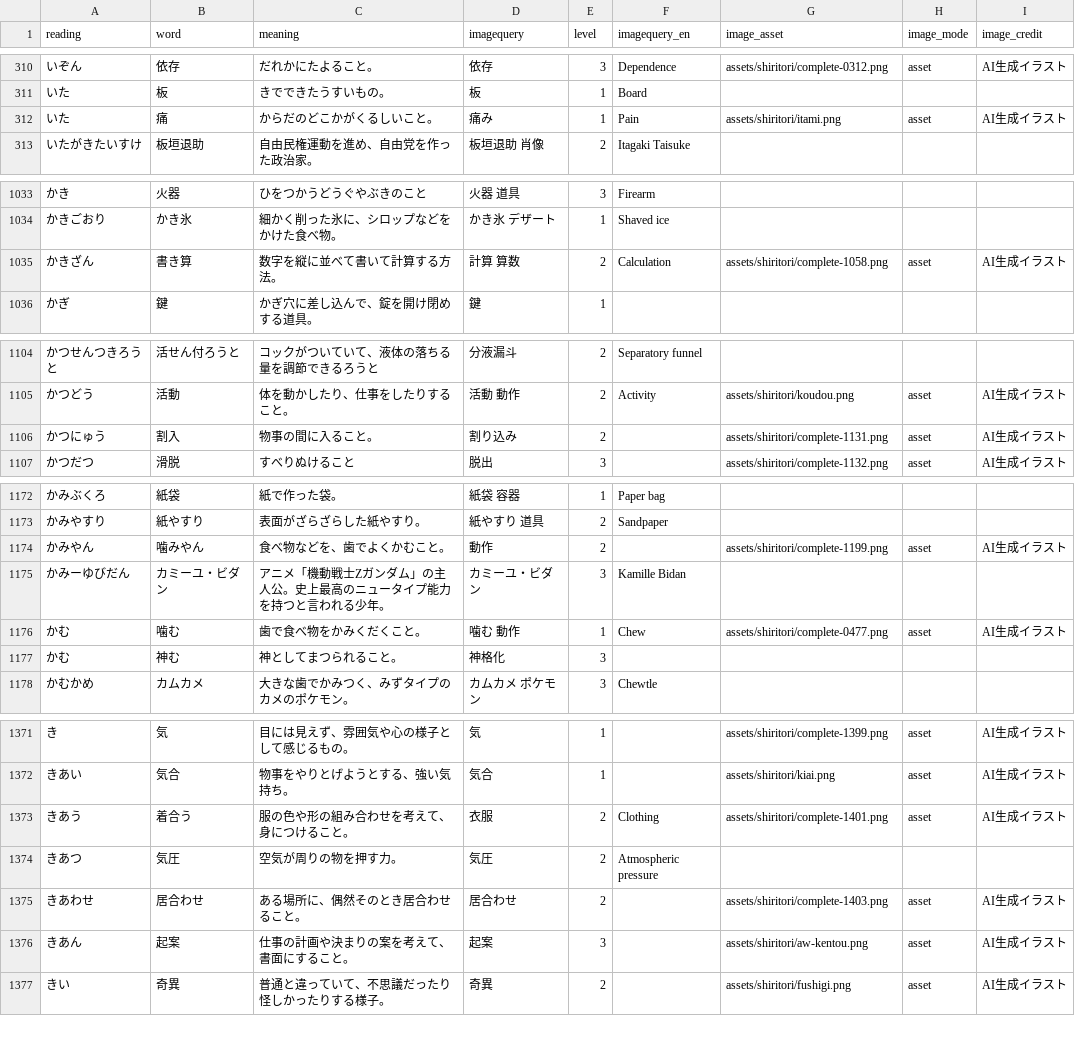
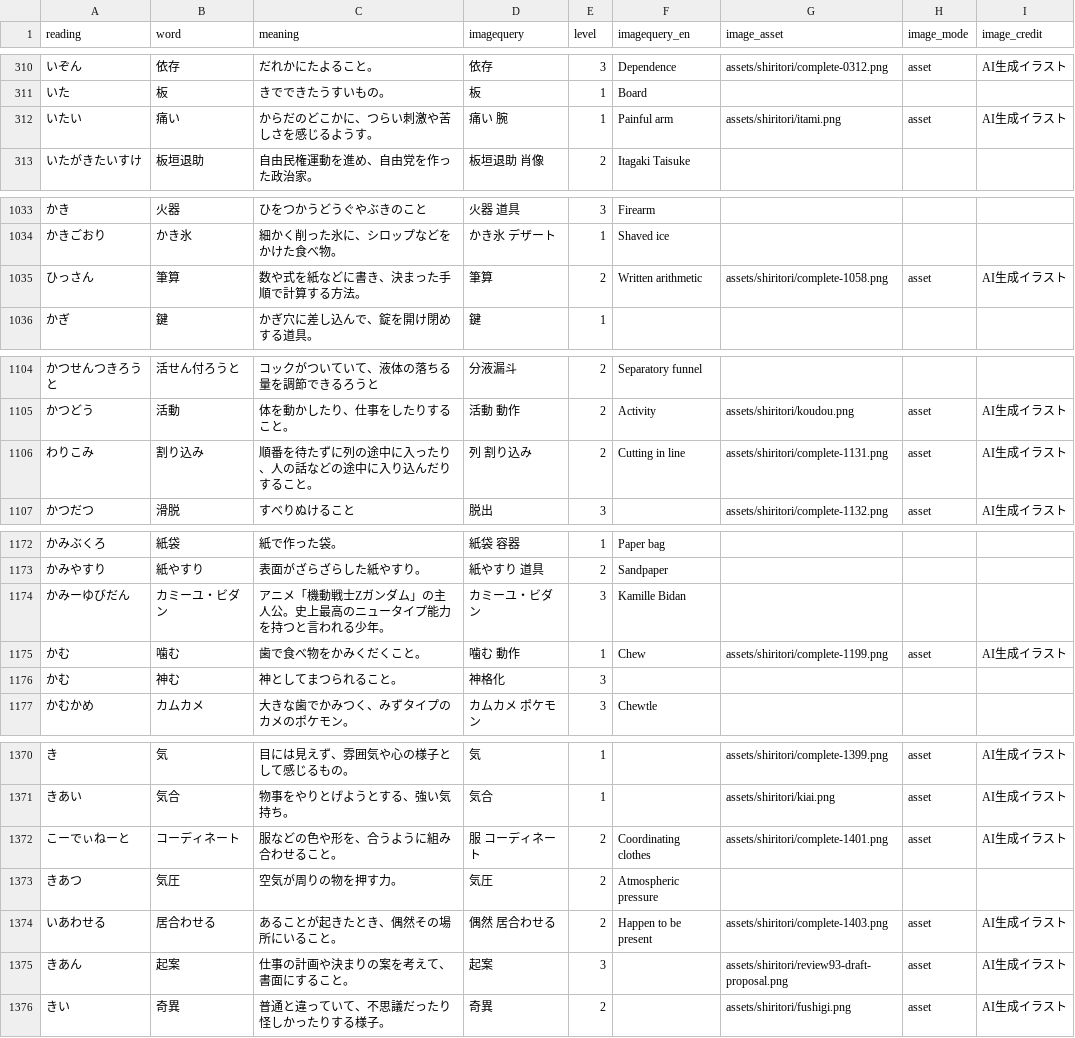
Before and after one commit to yggdrasilw-spec/hiragana-ninshiki, a CSV file: whitelist.csv, drawn as a sheet; only a part is shown, gaps mark what is left out; the diff covers the shown part only.

Commit message:
Correct 103 shiritori orders and separate shared image senses

```diff
--- a/whitelist.csv
+++ b/whitelist.csv
@@ -311,3 +311,3 @@ reading,word,meaning,imagequery,level,imagequery_en,image_asset,image_mode,image
 いた,板,きでできたうすいもの。,板,1,Board,,,
-いた,痛,からだのどこかがくるしいこと。,痛み,1,Pain,assets/shiritori/itami.png,asset,AI生成イラスト
+いたい,痛い,からだのどこかに、つらい刺激や苦しさを感じるようす。,痛い 腕,1,Painful arm,assets/shiritori/itami.png,asset,AI生成イラスト
 いたがきたいすけ,板垣退助,自由民権運動を進め、自由党を作った政治家。,板垣退助 肖像,2,Itagaki Taisuke,,,
@@ -1034,3 +1034,3 @@ reading,word,meaning,imagequery,level,imagequery_en,image_asset,image_mode,image
 かきごおり,かき氷,細かく削った氷に、シロップなどをかけた食べ物。,かき氷 デザート,1,Shaved ice,,,
-かきざん,書き算,数字を縦に並べて書いて計算する方法。,計算 算数,2,Calculation,assets/shiritori/complete-1058.png,asset,AI生成イラスト
+ひっさん,筆算,数や式を紙などに書き、決まった手順で計算する方法。,筆算,2,Written arithmetic,assets/shiritori/complete-1058.png,asset,AI生成イラスト
 かぎ,鍵,かぎ穴に差し込んで、錠を開け閉めする道具。,鍵,1,,,,
@@ -1105,3 +1105,3 @@ reading,word,meaning,imagequery,level,imagequery_en,image_asset,image_mode,image
 かつどう,活動,体を動かしたり、仕事をしたりすること。,活動 動作,2,Activity,assets/shiritori/koudou.png,asset,AI生成イラスト
-かつにゅう,割入,物事の間に入ること。,割り込み,2,,assets/shiritori/complete-1131.png,asset,AI生成イラスト
+わりこみ,割り込み,順番を待たずに列の途中に入ったり、人の話などの途中に入り込んだりすること。,列 割り込み,2,Cutting in line,assets/shiritori/complete-1131.png,asset,AI生成イラスト
 かつだつ,滑脱,すべりぬけること,脱出,3,,assets/shiritori/complete-1132.png,asset,AI生成イラスト
@@ -1173,5 +1173,4 @@ reading,word,meaning,imagequery,level,imagequery_en,image_asset,image_mode,image
 かみやすり,紙やすり,表面がざらざらした紙やすり。,紙やすり 道具,2,Sandpaper,,,
-かみやん,噛みやん,食べ物などを、歯でよくかむこと。,動作,2,,assets/shiritori/complete-1199.png,asset,AI生成イラスト
 かみーゆびだん,カミーユ・ビダン,アニメ「機動戦士Ζガンダム」の主人公。史上最高のニュータイプ能力を持つと言われる少年。,カミーユ・ビダン,3,Kamille Bidan,,,
-かむ,噛む,歯で食べ物をかみくだくこと。,噛む 動作,1,Chew,assets/shiritori/complete-0477.png,asset,AI生成イラスト
+かむ,噛む,歯で食べ物をかみくだくこと。,噛む 動作,1,Chew,assets/shiritori/complete-1199.png,asset,AI生成イラスト
 かむ,神む,神としてまつられること。,神格化,3,,,,
@@ -1372,6 +1371,6 @@ reading,word,meaning,imagequery,level,imagequery_en,image_asset,image_mode,image
 きあい,気合,物事をやりとげようとする、強い気持ち。,気合,1,,assets/shiritori/kiai.png,asset,AI生成イラスト
-きあう,着合う,服の色や形の組み合わせを考えて、身につけること。,衣服,2,Clothing,assets/shiritori/complete-1401.png,asset,AI生成イラスト
+こーでぃねーと,コーディネート,服などの色や形を、合うように組み合わせること。,服 コーディネート,2,Coordinating clothes,assets/shiritori/complete-1401.png,asset,AI生成イラスト
 きあつ,気圧,空気が周りの物を押す力。,気圧,2,Atmospheric pressure,,,
-きあわせ,居合わせ,ある場所に、偶然そのとき居合わせること。,居合わせ,2,,assets/shiritori/complete-1403.png,asset,AI生成イラスト
-きあん,起案,仕事の計画や決まりの案を考えて、書面にすること。,起案,3,,assets/shiritori/aw-kentou.png,asset,AI生成イラスト
+いあわせる,居合わせる,あることが起きたとき、偶然その場所にいること。,偶然 居合わせる,2,Happen to be present,assets/shiritori/complete-1403.png,asset,AI生成イラスト
+きあん,起案,仕事の計画や決まりの案を考えて、書面にすること。,起案,3,,assets/shiritori/review93-draft-proposal.png,asset,AI生成イラスト
 きい,奇異,普通と違っていて、不思議だったり怪しかったりする様子。,奇異,2,,assets/shiritori/fushigi.png,asset,AI生成イラスト
```
Also changed, not shown: 69 edited cells elsewhere in this file, 20 other files.
